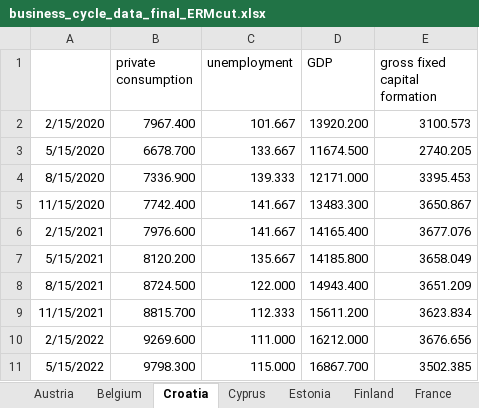
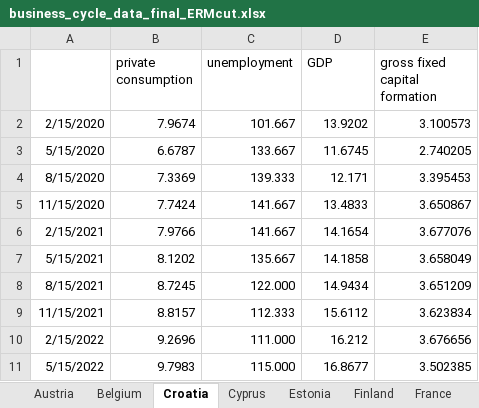
Before and after one commit to Moritz-Pfeifer/Divergence_Monitor, an Excel workbook: Data_Final/business_cycle_data_final_ERMcut.xlsx, sheet Croatia, drawn as a sheet; only a part is shown; values as stored, in another font and other column widths than the file's, no borders; charts and pictures not drawn; the diff covers the shown part only; the diff names each change by its address in the sheet, - before the commit and + after, or states it on an @@ line.

```diff
--- a/Data_Final/business_cycle_data_final_ERMcut.xlsx (sheet Croatia)
+++ b/Data_Final/business_cycle_data_final_ERMcut.xlsx (sheet Croatia)
-B2 (private consumption): 7967.400
+B2 (private consumption): 7.9674
-D2 (GDP): 13920.200
+D2 (GDP): 13.9202
-E2 (gross fixed capital formation): 3100.573
+E2 (gross fixed capital formation): 3.100573
-B3 (private consumption): 6678.700
+B3 (private consumption): 6.6787
-D3 (GDP): 11674.500
+D3 (GDP): 11.6745
-E3 (gross fixed capital formation): 2740.205
+E3 (gross fixed capital formation): 2.740205
-B4 (private consumption): 7336.900
+B4 (private consumption): 7.3369
-D4 (GDP): 12171.000
+D4 (GDP): 12.171
-E4 (gross fixed capital formation): 3395.453
+E4 (gross fixed capital formation): 3.395453
-B5 (private consumption): 7742.400
+B5 (private consumption): 7.7424
-D5 (GDP): 13483.300
+D5 (GDP): 13.4833
-E5 (gross fixed capital formation): 3650.867
+E5 (gross fixed capital formation): 3.650867
-B6 (private consumption): 7976.600
+B6 (private consumption): 7.9766
-D6 (GDP): 14165.400
+D6 (GDP): 14.1654
-E6 (gross fixed capital formation): 3677.076
+E6 (gross fixed capital formation): 3.677076
-B7 (private consumption): 8120.200
+B7 (private consumption): 8.1202
-D7 (GDP): 14185.800
+D7 (GDP): 14.1858
-E7 (gross fixed capital formation): 3658.049
+E7 (gross fixed capital formation): 3.658049
-B8 (private consumption): 8724.500
+B8 (private consumption): 8.7245
-D8 (GDP): 14943.400
+D8 (GDP): 14.9434
-E8 (gross fixed capital formation): 3651.209
+E8 (gross fixed capital formation): 3.651209
-B9 (private consumption): 8815.700
+B9 (private consumption): 8.8157
-D9 (GDP): 15611.200
+D9 (GDP): 15.6112
-E9 (gross fixed capital formation): 3623.834
+E9 (gross fixed capital formation): 3.623834
-B10 (private consumption): 9269.600
+B10 (private consumption): 9.2696
-D10 (GDP): 16212.000
+D10 (GDP): 16.212
-E10 (gross fixed capital formation): 3676.656
+E10 (gross fixed capital formation): 3.676656
-B11 (private consumption): 9798.300
+B11 (private consumption): 9.7983
-D11 (GDP): 16867.700
+D11 (GDP): 16.8677
-E11 (gross fixed capital formation): 3502.385
+E11 (gross fixed capital formation): 3.502385
```
Also changed, not shown: 18 edited cells elsewhere in this sheet, sheet Luxembourg, sheet Greece, sheet Lithuania, sheet Malta, sheet Slovenia, sheet Cyprus, 2 more sheets, Data_Final/CPI.xlsx, Data_Final/Country_Cycle_Data/Cycle_Data.xlsx, 16 other files.
